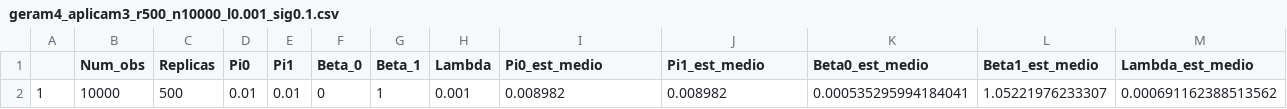
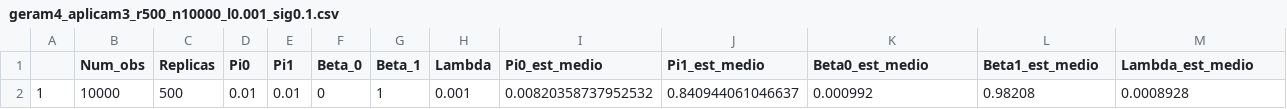
Before and after one commit to Larissa1292/dissertacao-mestrado, a CSV file: geram4_aplicam3_r500_n10000_l0.001_sig0.1.csv, drawn as a sheet; only a part is shown; removed rows and columns are numbered as before the commit, all else as after; rows hold the shown columns only; the diff names each change by its address in the sheet, - before the commit and + after, or states it on an @@ line.

Commit message:
Resultados para geração de M4 e aplicando os dados no M3

```diff
--- a/geram4_aplicam3_r500_n10000_l0.001_sig0.1.csv
+++ b/geram4_aplicam3_r500_n10000_l0.001_sig0.1.csv
-row 2: 1 | 10000 | 500 | 0.01 | 0.01 | 0 | 1 | 0.001 | 0.008982 | 0.008982 | 0.000535295994184041 | 1.05221976233307 | 0.000691162388513562
+row 2: 1 | 10000 | 500 | 0.01 | 0.01 | 0 | 1 | 0.001 | 0.00820358737952532 | 0.840944061046637 | 0.000992 | 0.98208 | 0.0008928
```
